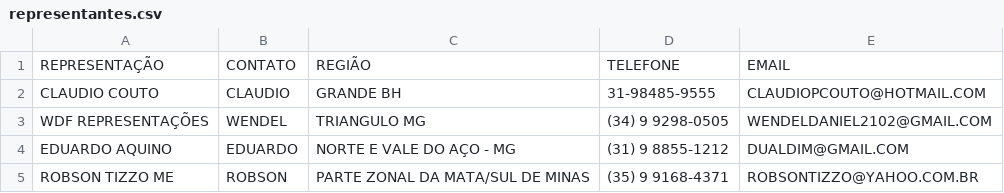
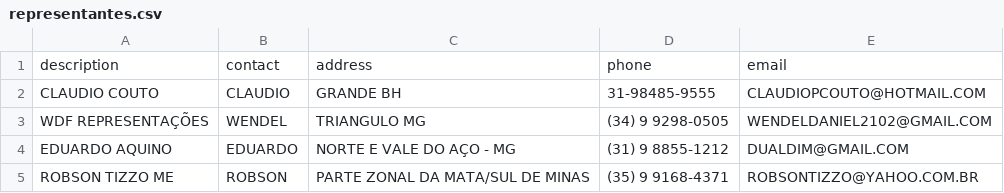
Before and after one commit to marcodotcastro/sale-factory, a CSV file: spec/files/representantes.csv, drawn as a sheet.

```diff
--- a/spec/files/representantes.csv
+++ b/spec/files/representantes.csv
@@ -1,2 +1,2 @@
-REPRESENTAÇÃO,CONTATO,REGIÃO,TELEFONE,EMAIL
+description,contact,address,phone,email
 CLAUDIO COUTO, CLAUDIO, GRANDE BH, 31-98485-9555, CLAUDIOPCOUTO@HOTMAIL.COM
```
Also changed, not shown: 6 other files.
